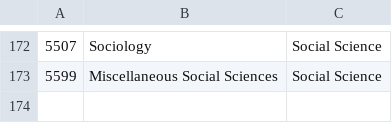
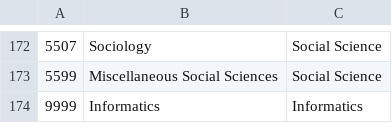
Before and after one commit to fuseumass/dashboard, a CSV file: db/application_autocomplete/majors-list.csv, drawn as a sheet; only a part is shown, gaps mark what is left out; the diff names each change by its address in the sheet, - before the commit and + after, or states it on an @@ line.

Commit message:
add informatics

```diff
--- a/db/application_autocomplete/majors-list.csv
+++ b/db/application_autocomplete/majors-list.csv
+row 174: 9999 | Informatics | Informatics
```
